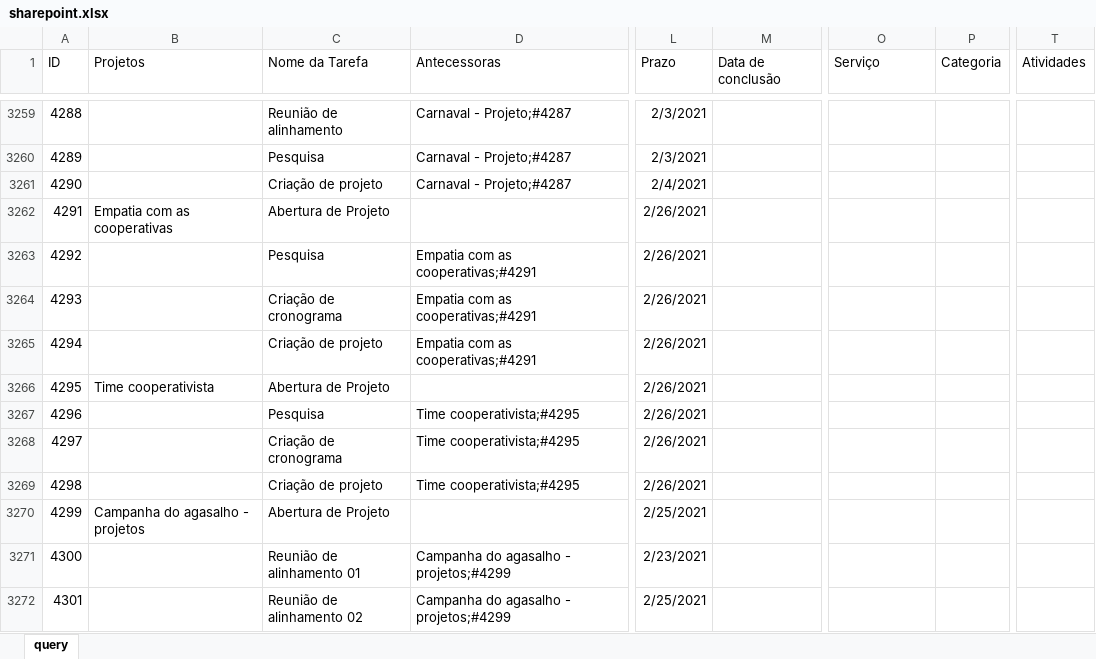
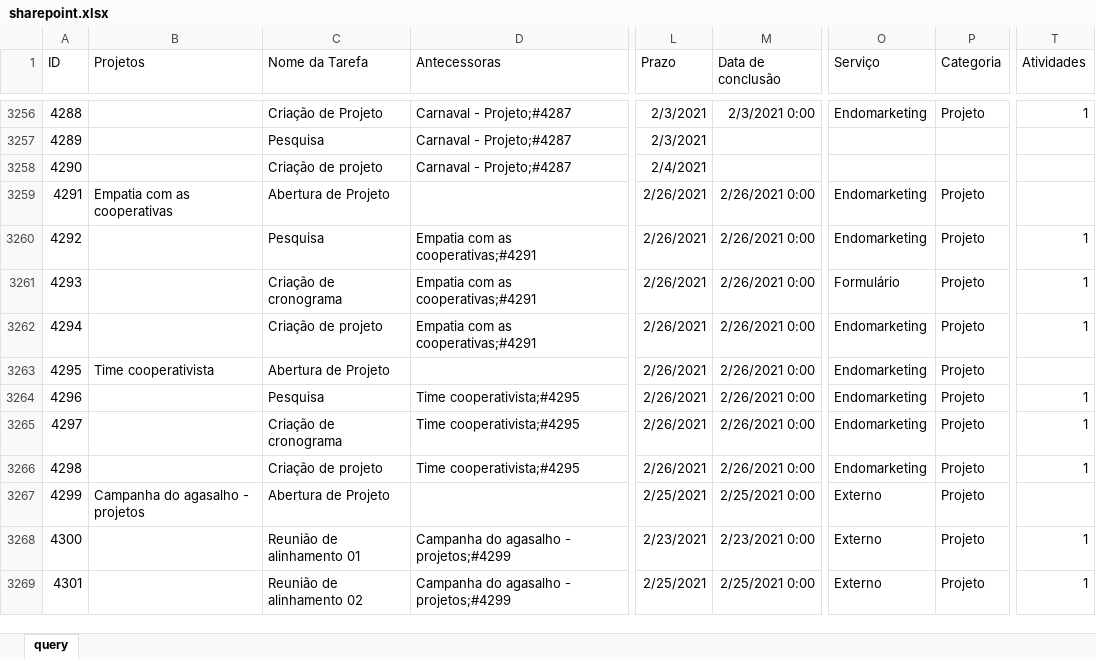
Before and after one commit to pedro-longhin/Repository, an Excel workbook: sharepoint.xlsx, sheet query, drawn as a sheet; only a part is shown, gaps mark what is left out; values as stored, in another font and other column widths than the file's, no borders; table styles not drawn; addresses are those after the commit; the diff covers the shown part only; the diff names each change by its address in the sheet, - before the commit and + after, or states it on an @@ line.

```diff
--- a/sharepoint.xlsx (sheet query)
+++ b/sharepoint.xlsx (sheet query)
-C3256 (Nome da Tarefa): Reunião de alinhamento
+C3256 (Nome da Tarefa): Criação de Projeto
-M3256 (Data de conclusão): (empty)
+M3256 (Data de conclusão): 2/3/2021 0:00
-O3256 (Serviço): (empty)
+O3256 (Serviço): Endomarketing
-P3256 (Categoria): (empty)
+P3256 (Categoria): Projeto
-T3256 (Atividades): (empty)
+T3256 (Atividades): 1
-M3259:M3266 (Data de conclusão): (empty)
+M3259:M3266 (Data de conclusão): 2/26/2021 0:00
-O3259:O3260 (Serviço): (empty)
+O3259:O3260 (Serviço): Endomarketing
-P3259:P3269 (Categoria): (empty)
+P3259:P3269 (Categoria): Projeto
-T3260:T3262 (Atividades): (empty)
+T3260:T3262 (Atividades): 1
-O3261 (Serviço): (empty)
+O3261 (Serviço): Formulário
-O3262:O3266 (Serviço): (empty)
+O3262:O3266 (Serviço): Endomarketing
-T3264:T3266 (Atividades): (empty)
+T3264:T3266 (Atividades): 1
-M3267 (Data de conclusão): (empty)
+M3267 (Data de conclusão): 2/25/2021 0:00
-O3267:O3269 (Serviço): (empty)
+O3267:O3269 (Serviço): Externo
-M3268 (Data de conclusão): (empty)
+M3268 (Data de conclusão): 2/23/2021 0:00
-T3268:T3269 (Atividades): (empty)
+T3268:T3269 (Atividades): 1
-M3269 (Data de conclusão): (empty)
+M3269 (Data de conclusão): 2/25/2021 0:00
```
Also changed, not shown: 29 added rows, 2 removed rows, 1 moved row and 136 edited cells elsewhere in this sheet.
